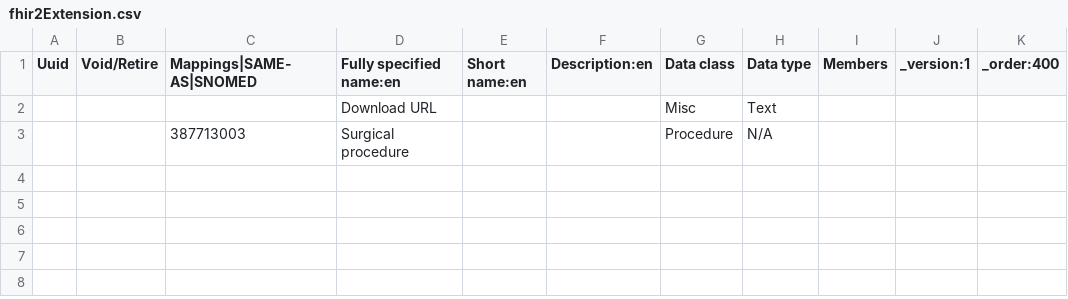
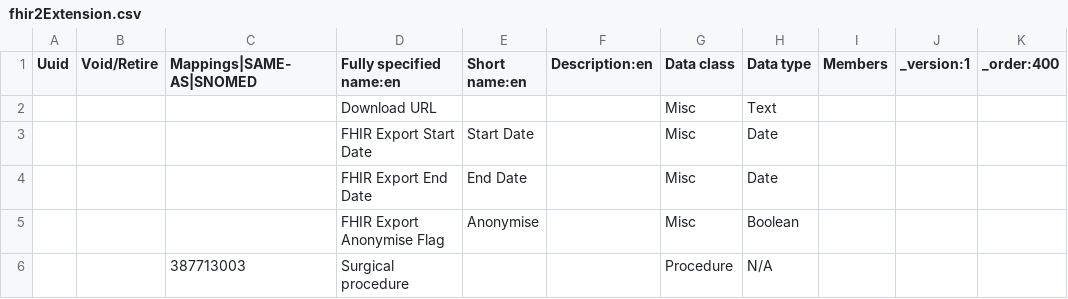
Before and after one commit to Bahmni/snomed-default-config, a CSV file: configuration/concepts/fhir2Extension.csv, drawn as a sheet; the diff names each change by its address in the sheet, - before the commit and + after, or states it on an @@ line.

Commit message:
BS-247 | Vijay,Siva | FHIR Export Admin UI

```diff
--- a/configuration/concepts/fhir2Extension.csv
+++ b/configuration/concepts/fhir2Extension.csv
+row 3:  |  |  | FHIR Export Start Date | Start Date |  | Misc | Date
+row 4:  |  |  | FHIR Export End Date | End Date |  | Misc | Date
+row 5:  |  |  | FHIR Export Anonymise Flag | Anonymise |  | Misc | Boolean
```
Also changed, not shown: 1 other file.
